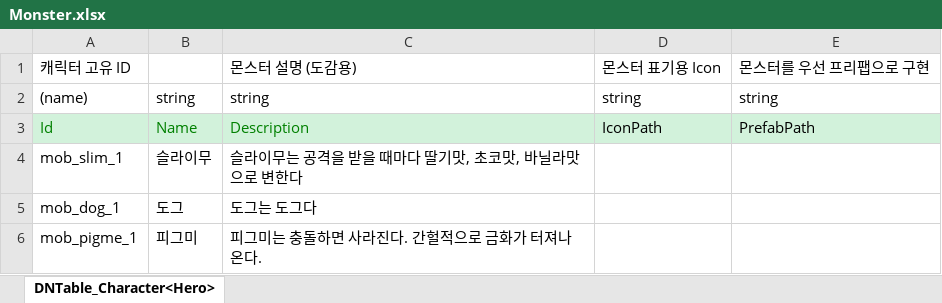
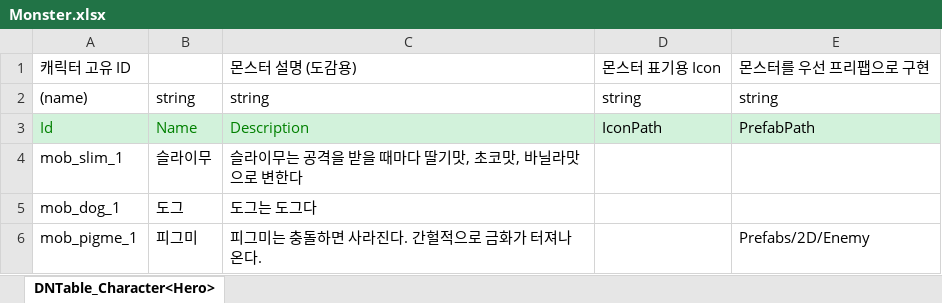
Before and after one commit to Mara41-9/2D_Evaluation, an Excel workbook: JsonConverter/ExcelFiles/Monster.xlsx, sheet DNTable_Character<Hero>, drawn as a sheet; values as stored, in another font and other column widths than the file's, no borders; the diff names each change by its address in the sheet, - before the commit and + after, or states it on an @@ line.

```diff
--- a/JsonConverter/ExcelFiles/Monster.xlsx (sheet DNTable_Character<Hero>)
+++ b/JsonConverter/ExcelFiles/Monster.xlsx (sheet DNTable_Character<Hero>)
-E6: (empty)
+E6: Prefabs/2D/Enemy
```
Also changed, not shown: 18 other files.
